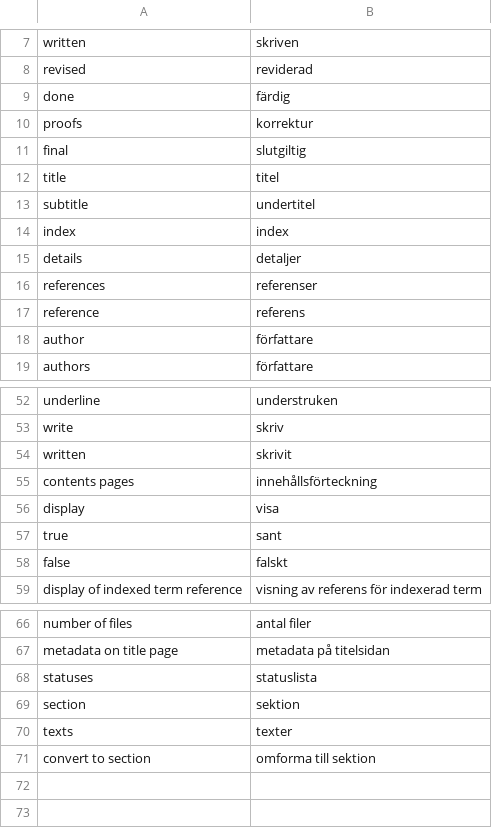
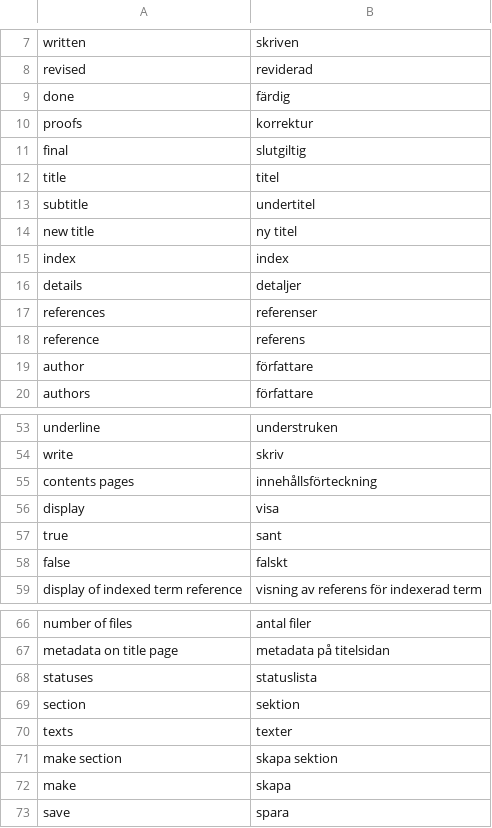
Before and after one commit to pekrau/mdbook, a CSV file: translations.csv, drawn as a sheet; only a part is shown, gaps mark what is left out.

```diff
--- a/translations.csv
+++ b/translations.csv
@@ -13,2 +13,3 @@ title,titel
 subtitle,undertitel
+new title,ny titel
 index,index
@@ -53,3 +54,2 @@ underline,understruken
 write,skriv
-written,skrivit
 contents pages,innehållsförteckning
@@ -70,2 +70,4 @@ section,sektion
 texts,texter
-convert to section,omforma till sektion
+make section,skapa sektion
+make,skapa
+save,spara
```
Also changed, not shown: 3 other files.
